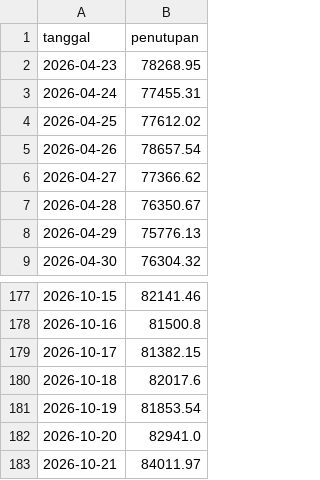
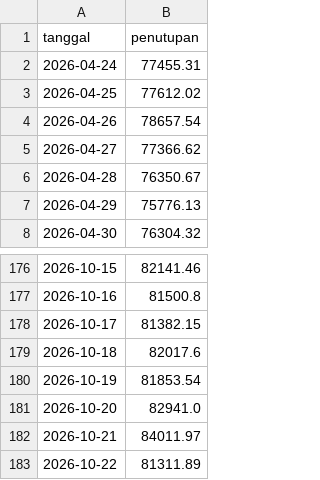
Before and after one commit to aamutakaliman-gif/TradingAgents, a CSV file: idx_bot/crypto_paper/dashboard/btc-6bulan.csv, drawn as a sheet; only a part is shown, gaps mark what is left out.

```diff
--- a/idx_bot/crypto_paper/dashboard/btc-6bulan.csv
+++ b/idx_bot/crypto_paper/dashboard/btc-6bulan.csv
@@ -1,3 +1,2 @@
 tanggal,penutupan
-2026-04-23,78268.95
 2026-04-24,77455.31
@@ -183 +182,2 @@ tanggal,penutupan
 2026-10-21,84011.97
+2026-10-22,81311.89
```
Also changed, not shown: idx_bot/crypto_paper/dashboard/harga-3bulan.csv, idx_bot/crypto_paper/dashboard/posisi.csv, 5 other files.
